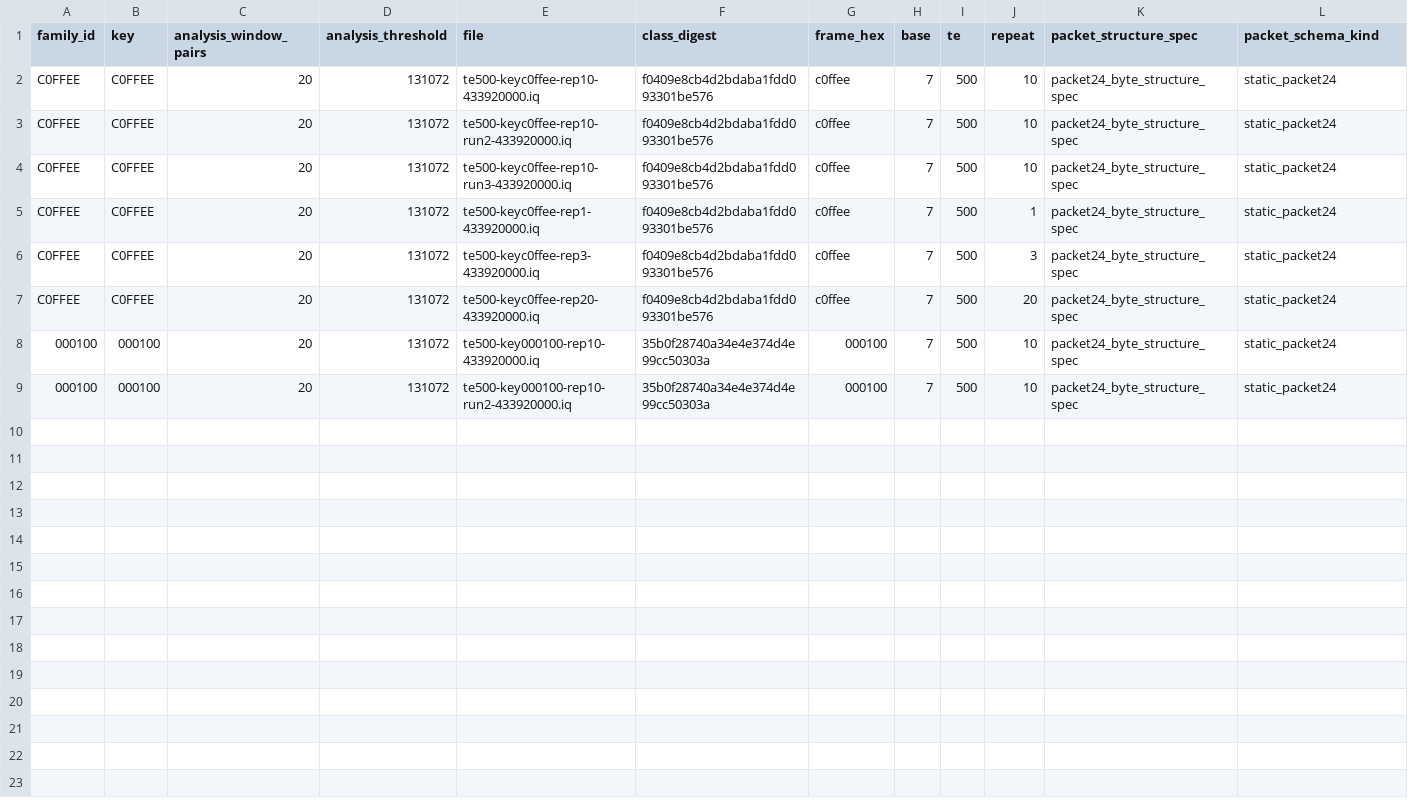
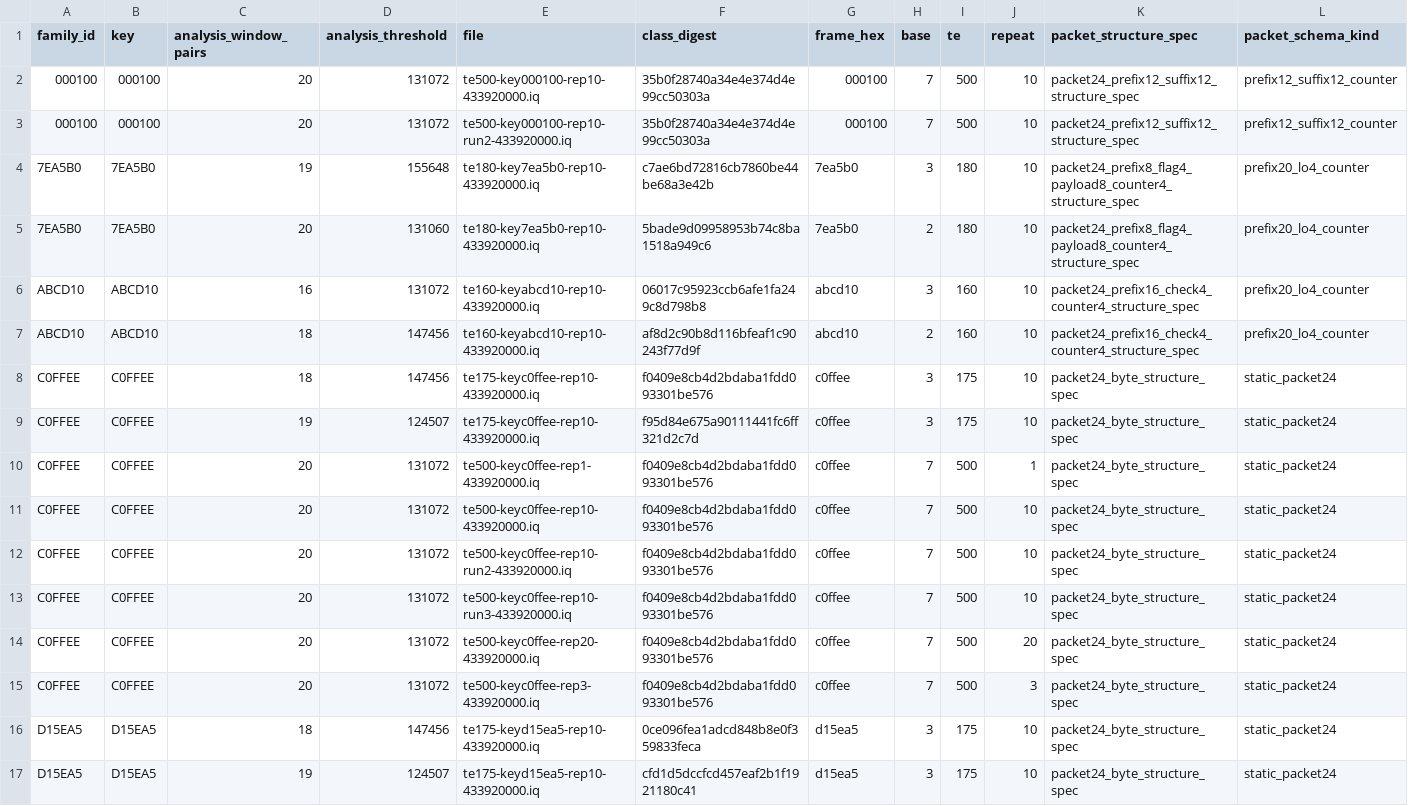
Before and after one commit to CharlesCNorton/subghz-verified, a CSV file: replay/manifest.csv, drawn as a sheet; only a part is shown; removed rows and columns are numbered as before the commit, all else as after; rows hold the shown columns only; the diff names each change by its address in the sheet, - before the commit and + after, or states it on an @@ line.

```diff
--- a/replay/manifest.csv
+++ b/replay/manifest.csv
+row 2: 000100 | 000100 | 20 | 131072 | te500-key000100-rep10-433920000.iq | 35b0f28740a34e4e374d4e99cc50303a | 000100 | 7 | 500 | 10 | packet24_prefix12_suffix12_structure_spec | prefix12_suffix12_counter
+row 3: 000100 | 000100 | 20 | 131072 | te500-key000100-rep10-run2-433920000.iq | 35b0f28740a34e4e374d4e99cc50303a | 000100 | 7 | 500 | 10 | packet24_prefix12_suffix12_structure_spec | prefix12_suffix12_counter
+row 4: 7EA5B0 | 7EA5B0 | 19 | 155648 | te180-key7ea5b0-rep10-433920000.iq | c7ae6bd72816cb7860be44be68a3e42b | 7ea5b0 | 3 | 180 | 10 | packet24_prefix8_flag4_payload8_counter4_structure_spec | prefix20_lo4_counter
+row 5: 7EA5B0 | 7EA5B0 | 20 | 131060 | te180-key7ea5b0-rep10-433920000.iq | 5bade9d09958953b74c8ba1518a949c6 | 7ea5b0 | 2 | 180 | 10 | packet24_prefix8_flag4_payload8_counter4_structure_spec | prefix20_lo4_counter
+row 6: ABCD10 | ABCD10 | 16 | 131072 | te160-keyabcd10-rep10-433920000.iq | 06017c95923ccb6afe1fa249c8d798b8 | abcd10 | 3 | 160 | 10 | packet24_prefix16_check4_counter4_structure_spec | prefix20_lo4_counter
+row 7: ABCD10 | ABCD10 | 18 | 147456 | te160-keyabcd10-rep10-433920000.iq | af8d2c90b8d116bfeaf1c90243f77d9f | abcd10 | 2 | 160 | 10 | packet24_prefix16_check4_counter4_structure_spec | prefix20_lo4_counter
+row 8: C0FFEE | C0FFEE | 18 | 147456 | te175-keyc0ffee-rep10-433920000.iq | f0409e8cb4d2bdaba1fdd093301be576 | c0ffee | 3 | 175 | 10 | packet24_byte_structure_spec | static_packet24
+row 9: C0FFEE | C0FFEE | 19 | 124507 | te175-keyc0ffee-rep10-433920000.iq | f95d84e675a90111441fc6ff321d2c7d | c0ffee | 3 | 175 | 10 | packet24_byte_structure_spec | static_packet24
@@ row 5 moved to row 10: C0FFEE @@
@@ row 7 moved to row 14: C0FFEE @@
-row 8: 000100 | 000100 | 20 | 131072 | te500-key000100-rep10-433920000.iq | 35b0f28740a34e4e374d4e99cc50303a | 000100 | 7 | 500 | 10 | packet24_byte_structure_spec | static_packet24
-row 9: 000100 | 000100 | 20 | 131072 | te500-key000100-rep10-run2-433920000.iq | 35b0f28740a34e4e374d4e99cc50303a | 000100 | 7 | 500 | 10 | packet24_byte_structure_spec | static_packet24
+row 16: D15EA5 | D15EA5 | 18 | 147456 | te175-keyd15ea5-rep10-433920000.iq | 0ce096fea1adcd848b8e0f359833feca | d15ea5 | 3 | 175 | 10 | packet24_byte_structure_spec | static_packet24
+row 17: D15EA5 | D15EA5 | 19 | 124507 | te175-keyd15ea5-rep10-433920000.iq | cfd1d5dccfcd457eaf2b1f1921180c41 | d15ea5 | 3 | 175 | 10 | packet24_byte_structure_spec | static_packet24
```
Also changed, not shown: captures/manifest.csv, families/manifest.csv, 34 other files.
